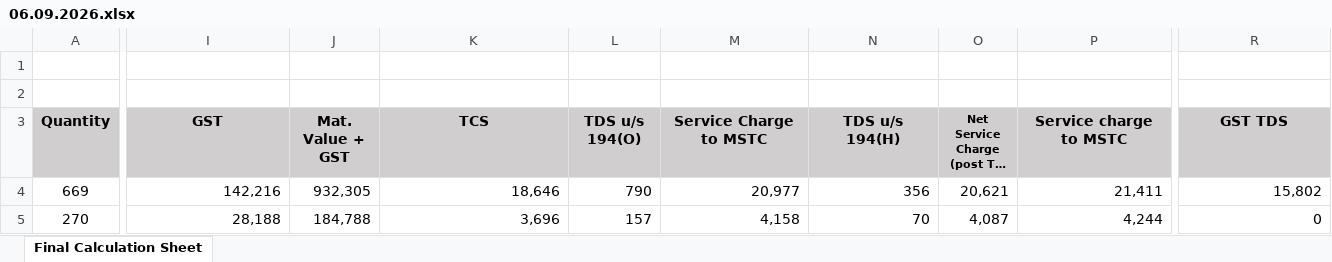
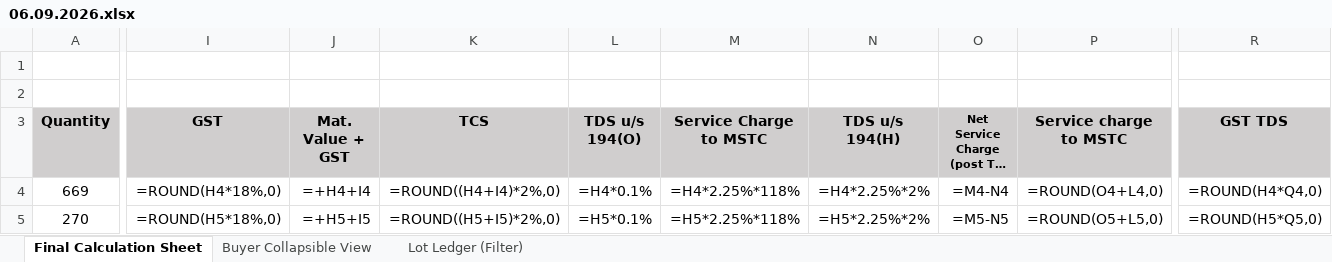
Before and after one commit to piyush4315/06.09.2026, an Excel workbook: 06.09.2026.xlsx, sheet Final Calculation Sheet, drawn as a sheet; only a part is shown, gaps mark what is left out; long unchanged cells end in …; values as stored, in another font and other column widths than the file's, no borders; formulas without a stored value are shown as written; the diff covers the shown part only; the diff names each change by its address in the sheet, - before the commit and + after, or states it on an @@ line.

Commit message:
Add buyer/lot collapsible view and filterable ledger sheets
Two new sheets built on top of 'Final Calculation Sheet' (which is left
untouched and remains the single source of truth):

* 'Buyer Collapsible View' - colour coded block per buyer, lots as columns,
  fields as rows, two row outline levels (buyer / section) plus a grouped,
  foldable block of lot columns, live SUMIF/COUNTIF buyer banner, and a buyer
  index with totals and jump links at the bottom.
* 'Lot Ledger (Filter)' - one row per lot with an AutoFilter over all 35
  columns, lots grouped under SUBTOTAL based buyer summary rows, foldable
  column categories, filter aware KPI band and grand total, conditional
  formatting for outstanding / settled / missing invoice.

Every figure is a formula linked back to the source sheet.  Both sheets are
generated by tools/build_buyer_lot_views.py (re-runnable) and checked cell by
cell against the source by tools/verify_views.py.

Co-authored-by: arena-agent <297053741+arena-agent@users.noreply.github.com>

```diff
--- a/06.09.2026.xlsx (sheet Final Calculation Sheet)
+++ b/06.09.2026.xlsx (sheet Final Calculation Sheet)
+sheet tab: Buyer Collapsible View
+sheet tab: Lot Ledger (Filter)
-I4 (GST): 142,216
+I4 (GST): =ROUND(H4*18%,0)
-J4 (Mat. Value + GST): 932,305
+J4 (Mat. Value + GST): =+H4+I4
-K4 (TCS): 18,646
+K4 (TCS): =ROUND((H4+I4)*2%,0)
-L4 (TDS u/s 194(O)): 790
+L4 (TDS u/s 194(O)): =H4*0.1%
-M4 (Service Charge to MSTC): 20,977
+M4 (Service Charge to MSTC): =H4*2.25%*118%
-N4 (TDS u/s 194(H)): 356
+N4 (TDS u/s 194(H)): =H4*2.25%*2%
-O4: 20,621
+O4: =M4-N4
-P4 (Service charge to MSTC): 21,411
+P4 (Service charge to MSTC): =ROUND(O4+L4,0)
-R4 (GST TDS): 15,802
+R4 (GST TDS): =ROUND(H4*Q4,0)
-I5 (GST): 28,188
+I5 (GST): =ROUND(H5*18%,0)
-J5 (Mat. Value + GST): 184,788
+J5 (Mat. Value + GST): =+H5+I5
-K5 (TCS): 3,696
+K5 (TCS): =ROUND((H5+I5)*2%,0)
-L5 (TDS u/s 194(O)): 157
+L5 (TDS u/s 194(O)): =H5*0.1%
-M5 (Service Charge to MSTC): 4,158
+M5 (Service Charge to MSTC): =H5*2.25%*118%
-N5 (TDS u/s 194(H)): 70
+N5 (TDS u/s 194(H)): =H5*2.25%*2%
-O5: 4,087
+O5: =M5-N5
-P5 (Service charge to MSTC): 4,244
+P5 (Service charge to MSTC): =ROUND(O5+L5,0)
-R5 (GST TDS): 0
+R5 (GST TDS): =ROUND(H5*Q5,0)
```
Also changed, not shown: 2 added rows, 2 removed rows and 557 edited cells elsewhere in this sheet, 3 other files.
